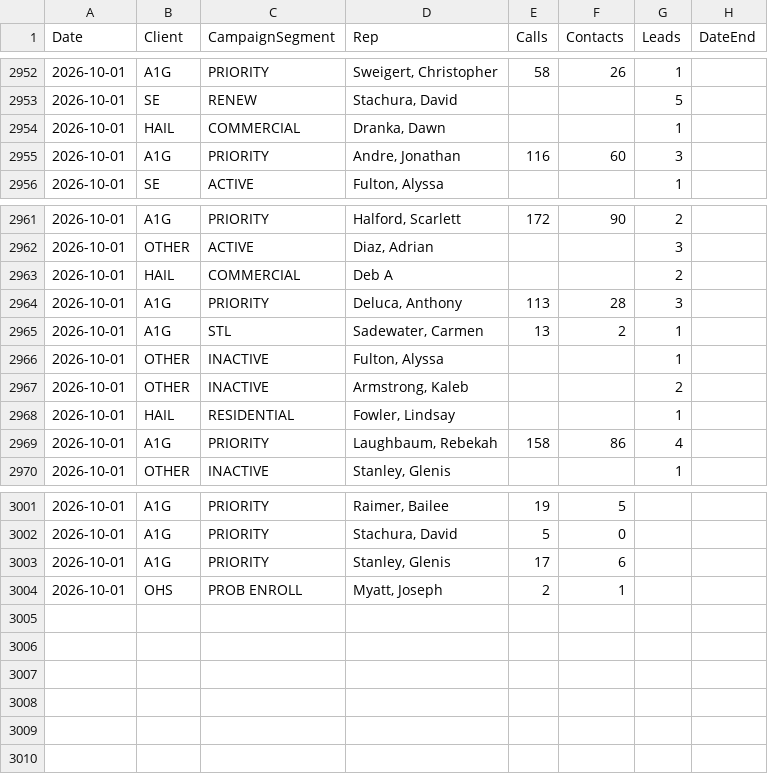
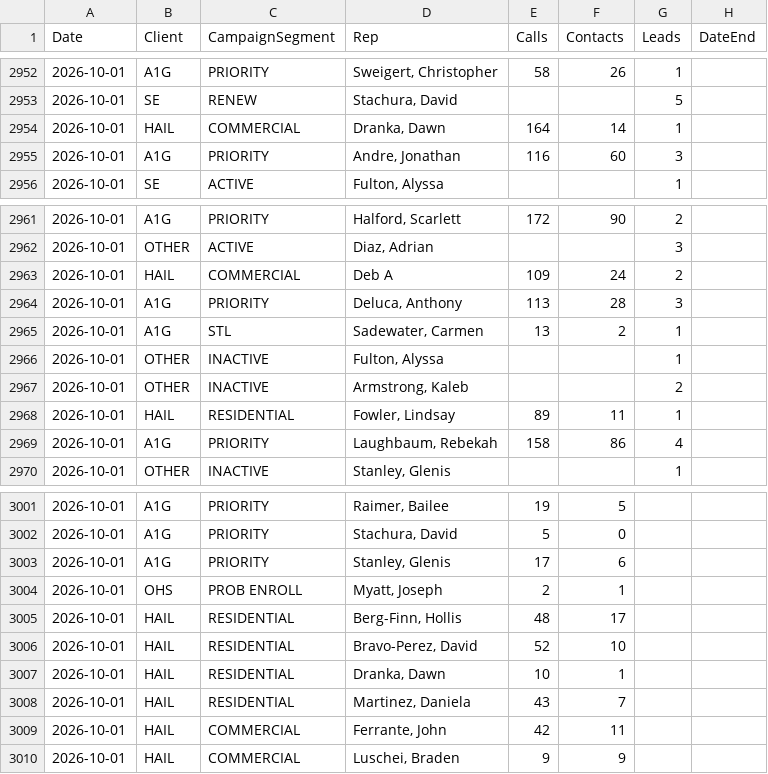
Before and after one commit to elite-call/priority-clients-dash, a CSV file: data/reps.csv, drawn as a sheet; only a part is shown, gaps mark what is left out.

Commit message:
reps calls+contacts — 2026-10-01

```diff
--- a/data/reps.csv
+++ b/data/reps.csv
@@ -2953,3 +2953,3 @@ Date,Client,CampaignSegment,Rep,Calls,Contacts,Leads,DateEnd
 2026-10-01,SE,RENEW,"Stachura, David",,,5,
-2026-10-01,HAIL,COMMERCIAL,"Dranka, Dawn",,,1,
+2026-10-01,HAIL,COMMERCIAL,"Dranka, Dawn",164,14,1,
 2026-10-01,A1G,PRIORITY,"Andre, Jonathan",116,60,3,
@@ -2962,3 +2962,3 @@ Date,Client,CampaignSegment,Rep,Calls,Contacts,Leads,DateEnd
 2026-10-01,OTHER,ACTIVE,"Diaz, Adrian",,,3,
-2026-10-01,HAIL,COMMERCIAL,Deb A,,,2,
+2026-10-01,HAIL,COMMERCIAL,Deb A,109,24,2,
 2026-10-01,A1G,PRIORITY,"Deluca, Anthony",113,28,3,
@@ -2967,3 +2967,3 @@ Date,Client,CampaignSegment,Rep,Calls,Contacts,Leads,DateEnd
 2026-10-01,OTHER,INACTIVE,"Armstrong, Kaleb",,,2,
-2026-10-01,HAIL,RESIDENTIAL,"Fowler, Lindsay",,,1,
+2026-10-01,HAIL,RESIDENTIAL,"Fowler, Lindsay",89,11,1,
 2026-10-01,A1G,PRIORITY,"Laughbaum, Rebekah",158,86,4,
@@ -3004 +3004,7 @@ Date,Client,CampaignSegment,Rep,Calls,Contacts,Leads,DateEnd
 2026-10-01,OHS,PROB ENROLL,"Myatt, Joseph",2,1,,
+2026-10-01,HAIL,RESIDENTIAL,"Berg-Finn, Hollis",48,17,,
+2026-10-01,HAIL,RESIDENTIAL,"Bravo-Perez, David",52,10,,
+2026-10-01,HAIL,RESIDENTIAL,"Dranka, Dawn",10,1,,
+2026-10-01,HAIL,RESIDENTIAL,"Martinez, Daniela",43,7,,
+2026-10-01,HAIL,COMMERCIAL,"Ferrante, John",42,11,,
+2026-10-01,HAIL,COMMERCIAL,"Luschei, Braden",9,9,,
```
